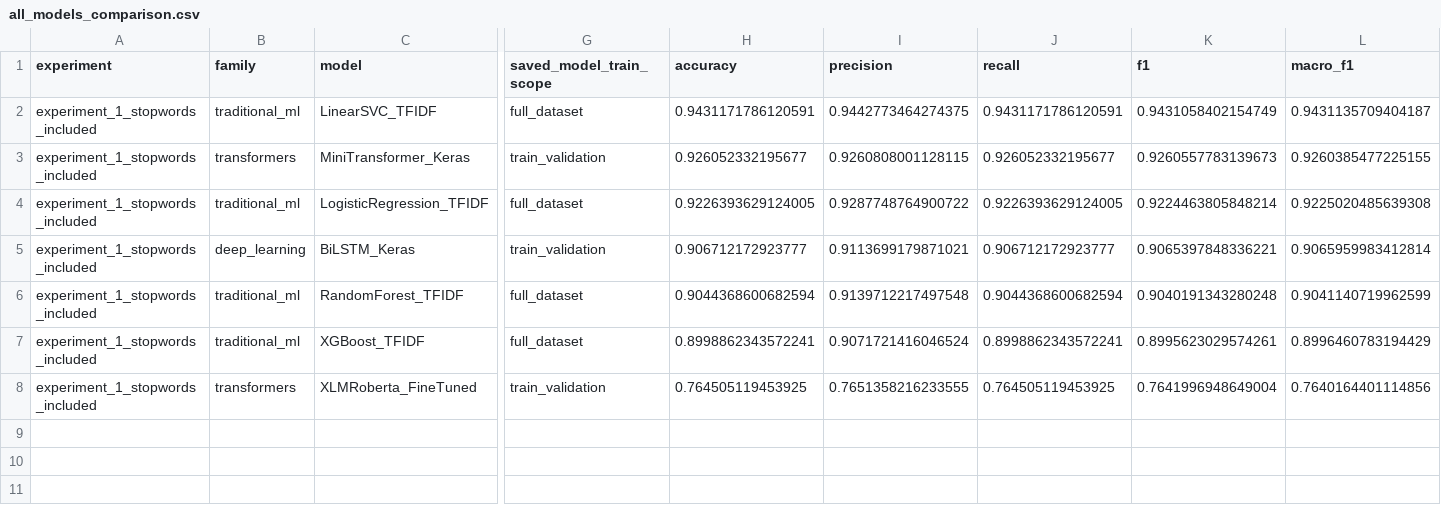
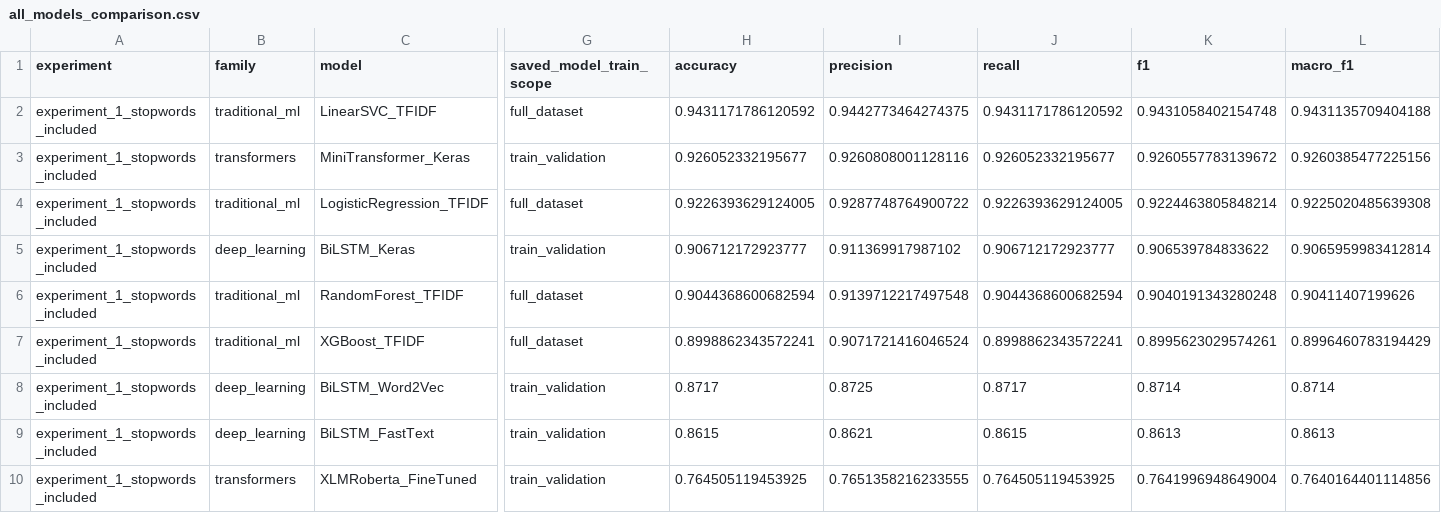
Before and after one commit to Eng-Muscab/SOMALI-NLP-RESEARCH, a CSV file: experiments/experiment_1_stopwords_included/results/all_models_comparison.csv, drawn as a sheet; only a part is shown, gaps mark what is left out; rows hold the shown columns only; the diff names each change by its address in the sheet, - before the commit and + after, or states it on an @@ line.

```diff
--- a/experiments/experiment_1_stopwords_included/results/all_models_comparison.csv
+++ b/experiments/experiment_1_stopwords_included/results/all_models_comparison.csv
-H2 (accuracy): 0.9431171786120591
+H2 (accuracy): 0.9431171786120592
-J2 (recall): 0.9431171786120591
+J2 (recall): 0.9431171786120592
-K2 (f1): 0.9431058402154749
+K2 (f1): 0.9431058402154748
-L2 (macro_f1): 0.9431135709404187
+L2 (macro_f1): 0.9431135709404188
-I3 (precision): 0.9260808001128115
+I3 (precision): 0.9260808001128116
-K3 (f1): 0.9260557783139673
+K3 (f1): 0.9260557783139672
-L3 (macro_f1): 0.9260385477225155
+L3 (macro_f1): 0.9260385477225156
-I5 (precision): 0.9113699179871021
+I5 (precision): 0.911369917987102
-K5 (f1): 0.9065397848336221
+K5 (f1): 0.906539784833622
-L6 (macro_f1): 0.9041140719962599
+L6 (macro_f1): 0.90411407199626
+row 8: experiment_1_stopwords_included | deep_learning | BiLSTM_Word2Vec | train_validation | 0.8717 | 0.8725 | 0.8717 | 0.8714 | 0.8714
+row 9: experiment_1_stopwords_included | deep_learning | BiLSTM_FastText | train_validation | 0.8615 | 0.8621 | 0.8615 | 0.8613 | 0.8613
```
Also changed, not shown: experiments/experiment_1_stopwords_included/results/two_experiment_model_comparison.csv, experiments/experiment_2_stopwords_removed/results/all_models_comparison.csv, 2 other files.
